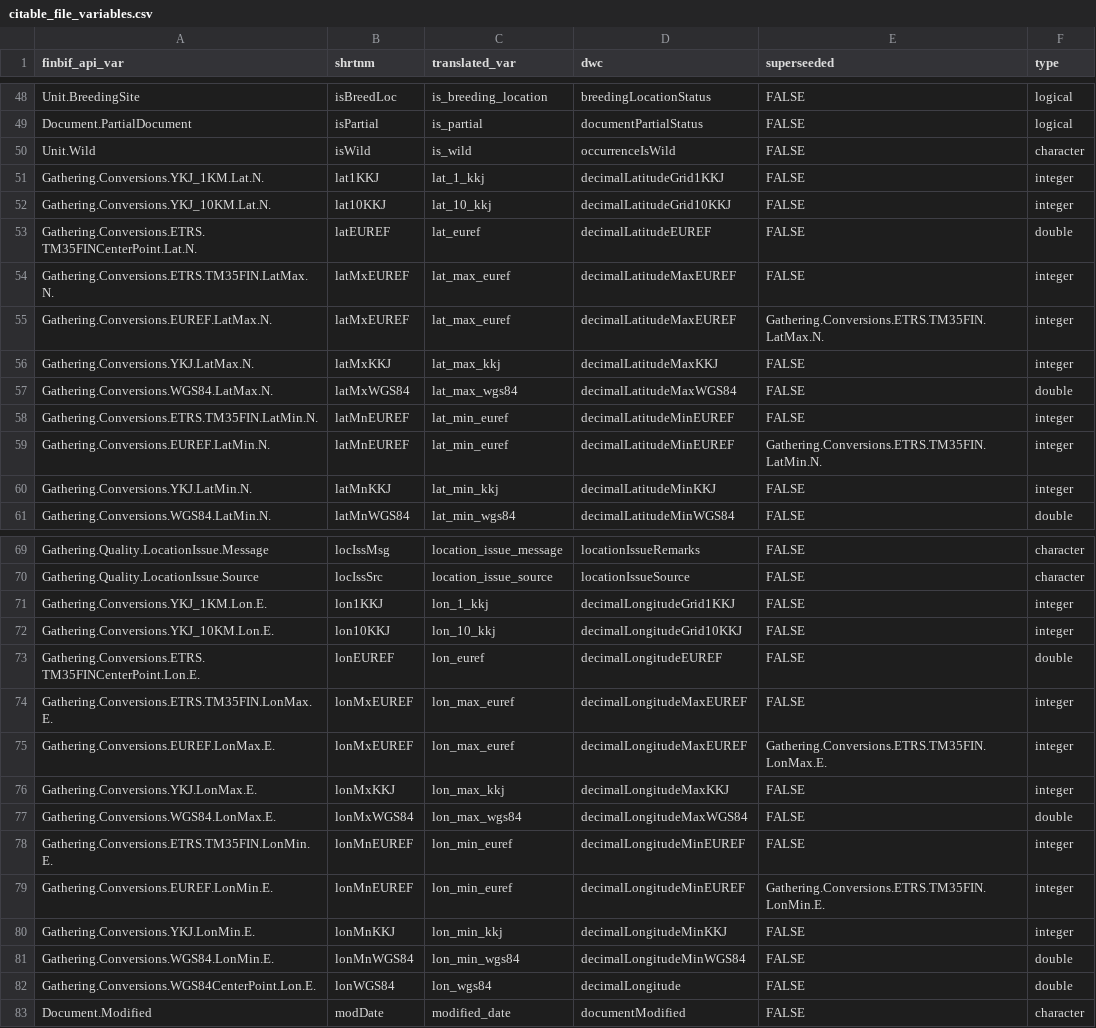
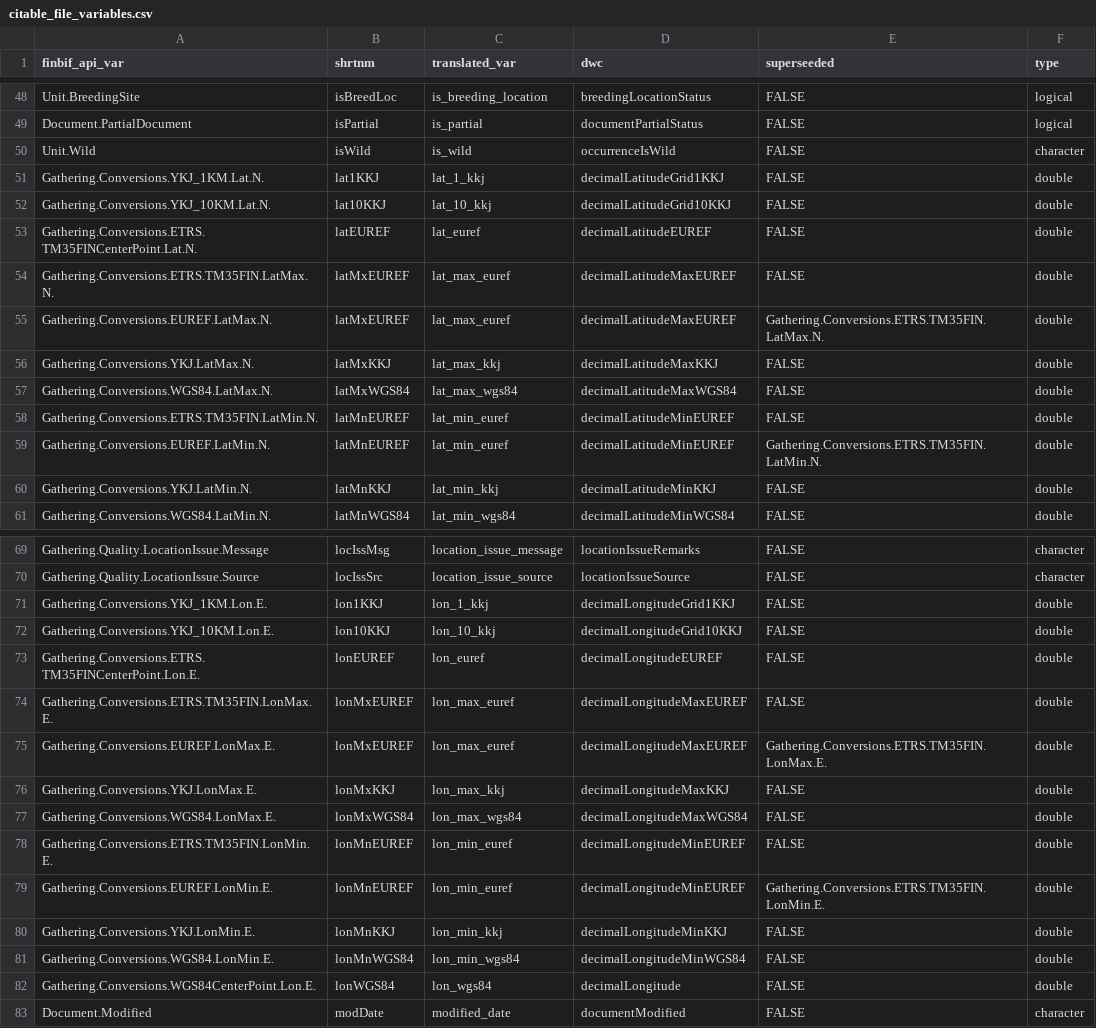
Before and after one commit to luomus/finbif, a CSV file: data-raw/citable_file_variables.csv, drawn as a sheet; only a part is shown, gaps mark what is left out.

```diff
--- a/data-raw/citable_file_variables.csv
+++ b/data-raw/citable_file_variables.csv
@@ -50,12 +50,12 @@ Document.PartialDocument,isPartial,is_partial,documentPartialStatus,FALSE,logica
 Unit.Wild,isWild,is_wild,occurrenceIsWild,FALSE,character
-Gathering.Conversions.YKJ_1KM.Lat.N.,lat1KKJ,lat_1_kkj,decimalLatitudeGrid1KKJ,FALSE,integer
-Gathering.Conversions.YKJ_10KM.Lat.N.,lat10KKJ,lat_10_kkj,decimalLatitudeGrid10KKJ,FALSE,integer
+Gathering.Conversions.YKJ_1KM.Lat.N.,lat1KKJ,lat_1_kkj,decimalLatitudeGrid1KKJ,FALSE,double
+Gathering.Conversions.YKJ_10KM.Lat.N.,lat10KKJ,lat_10_kkj,decimalLatitudeGrid10KKJ,FALSE,double
 Gathering.Conversions.ETRS.TM35FINCenterPoint.Lat.N.,latEUREF,lat_euref,decimalLatitudeEUREF,FALSE,double
-Gathering.Conversions.ETRS.TM35FIN.LatMax.N.,latMxEUREF,lat_max_euref,decimalLatitudeMaxEUREF,FALSE,integer
-Gathering.Conversions.EUREF.LatMax.N.,latMxEUREF,lat_max_euref,decimalLatitudeMaxEUREF,Gathering.Conversions.ETRS.TM35FIN.LatMax.N.,integer
-Gathering.Conversions.YKJ.LatMax.N.,latMxKKJ,lat_max_kkj,decimalLatitudeMaxKKJ,FALSE,integer
+Gathering.Conversions.ETRS.TM35FIN.LatMax.N.,latMxEUREF,lat_max_euref,decimalLatitudeMaxEUREF,FALSE,double
+Gathering.Conversions.EUREF.LatMax.N.,latMxEUREF,lat_max_euref,decimalLatitudeMaxEUREF,Gathering.Conversions.ETRS.TM35FIN.LatMax.N.,double
+Gathering.Conversions.YKJ.LatMax.N.,latMxKKJ,lat_max_kkj,decimalLatitudeMaxKKJ,FALSE,double
 Gathering.Conversions.WGS84.LatMax.N.,latMxWGS84,lat_max_wgs84,decimalLatitudeMaxWGS84,FALSE,double
-Gathering.Conversions.ETRS.TM35FIN.LatMin.N.,latMnEUREF,lat_min_euref,decimalLatitudeMinEUREF,FALSE,integer
-Gathering.Conversions.EUREF.LatMin.N.,latMnEUREF,lat_min_euref,decimalLatitudeMinEUREF,Gathering.Conversions.ETRS.TM35FIN.LatMin.N.,integer
-Gathering.Conversions.YKJ.LatMin.N.,latMnKKJ,lat_min_kkj,decimalLatitudeMinKKJ,FALSE,integer
+Gathering.Conversions.ETRS.TM35FIN.LatMin.N.,latMnEUREF,lat_min_euref,decimalLatitudeMinEUREF,FALSE,double
+Gathering.Conversions.EUREF.LatMin.N.,latMnEUREF,lat_min_euref,decimalLatitudeMinEUREF,Gathering.Conversions.ETRS.TM35FIN.LatMin.N.,double
+Gathering.Conversions.YKJ.LatMin.N.,latMnKKJ,lat_min_kkj,decimalLatitudeMinKKJ,FALSE,double
 Gathering.Conversions.WGS84.LatMin.N.,latMnWGS84,lat_min_wgs84,decimalLatitudeMinWGS84,FALSE,double
@@ -70,12 +70,12 @@ Gathering.Quality.LocationIssue.Message,locIssMsg,location_issue_message,locatio
 Gathering.Quality.LocationIssue.Source,locIssSrc,location_issue_source,locationIssueSource,FALSE,character
-Gathering.Conversions.YKJ_1KM.Lon.E.,lon1KKJ,lon_1_kkj,decimalLongitudeGrid1KKJ,FALSE,integer
-Gathering.Conversions.YKJ_10KM.Lon.E.,lon10KKJ,lon_10_kkj,decimalLongitudeGrid10KKJ,FALSE,integer
+Gathering.Conversions.YKJ_1KM.Lon.E.,lon1KKJ,lon_1_kkj,decimalLongitudeGrid1KKJ,FALSE,double
+Gathering.Conversions.YKJ_10KM.Lon.E.,lon10KKJ,lon_10_kkj,decimalLongitudeGrid10KKJ,FALSE,double
 Gathering.Conversions.ETRS.TM35FINCenterPoint.Lon.E.,lonEUREF,lon_euref,decimalLongitudeEUREF,FALSE,double
-Gathering.Conversions.ETRS.TM35FIN.LonMax.E.,lonMxEUREF,lon_max_euref,decimalLongitudeMaxEUREF,FALSE,integer
-Gathering.Conversions.EUREF.LonMax.E.,lonMxEUREF,lon_max_euref,decimalLongitudeMaxEUREF,Gathering.Conversions.ETRS.TM35FIN.LonMax.E.,integer
-Gathering.Conversions.YKJ.LonMax.E.,lonMxKKJ,lon_max_kkj,decimalLongitudeMaxKKJ,FALSE,integer
+Gathering.Conversions.ETRS.TM35FIN.LonMax.E.,lonMxEUREF,lon_max_euref,decimalLongitudeMaxEUREF,FALSE,double
+Gathering.Conversions.EUREF.LonMax.E.,lonMxEUREF,lon_max_euref,decimalLongitudeMaxEUREF,Gathering.Conversions.ETRS.TM35FIN.LonMax.E.,double
+Gathering.Conversions.YKJ.LonMax.E.,lonMxKKJ,lon_max_kkj,decimalLongitudeMaxKKJ,FALSE,double
 Gathering.Conversions.WGS84.LonMax.E.,lonMxWGS84,lon_max_wgs84,decimalLongitudeMaxWGS84,FALSE,double
-Gathering.Conversions.ETRS.TM35FIN.LonMin.E.,lonMnEUREF,lon_min_euref,decimalLongitudeMinEUREF,FALSE,integer
-Gathering.Conversions.EUREF.LonMin.E.,lonMnEUREF,lon_min_euref,decimalLongitudeMinEUREF,Gathering.Conversions.ETRS.TM35FIN.LonMin.E.,integer
-Gathering.Conversions.YKJ.LonMin.E.,lonMnKKJ,lon_min_kkj,decimalLongitudeMinKKJ,FALSE,integer
+Gathering.Conversions.ETRS.TM35FIN.LonMin.E.,lonMnEUREF,lon_min_euref,decimalLongitudeMinEUREF,FALSE,double
+Gathering.Conversions.EUREF.LonMin.E.,lonMnEUREF,lon_min_euref,decimalLongitudeMinEUREF,Gathering.Conversions.ETRS.TM35FIN.LonMin.E.,double
+Gathering.Conversions.YKJ.LonMin.E.,lonMnKKJ,lon_min_kkj,decimalLongitudeMinKKJ,FALSE,double
 Gathering.Conversions.WGS84.LonMin.E.,lonMnWGS84,lon_min_wgs84,decimalLongitudeMinWGS84,FALSE,double
```
Also changed, not shown: data-raw/variables.csv, data-raw/variables_test.csv, 2 other files.
